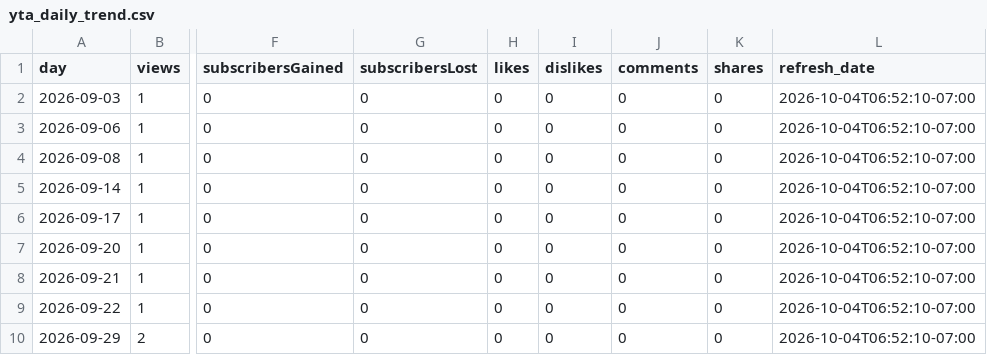
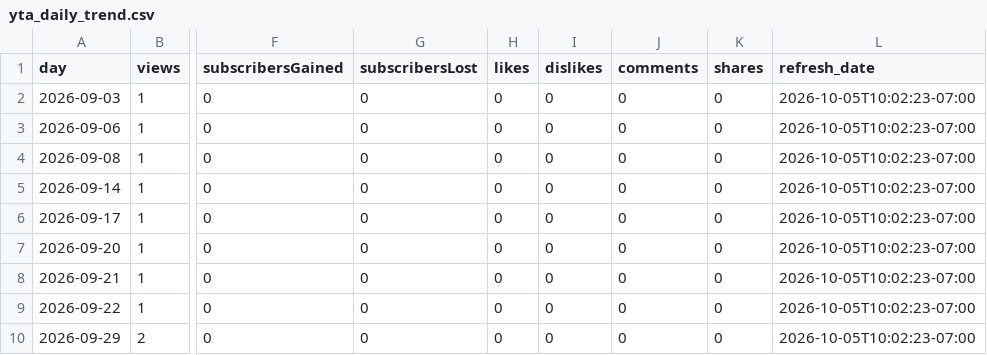
Before and after one commit to zeafang/kepilot-youtube_channel, a CSV file: yta_outputs/yta_daily_trend.csv, drawn as a sheet; only a part is shown, gaps mark what is left out; the diff names each change by its address in the sheet, - before the commit and + after, or states it on an @@ line.

```diff
--- a/yta_outputs/yta_daily_trend.csv
+++ b/yta_outputs/yta_daily_trend.csv
-L2:L10 (refresh_date): 2026-10-04T06:52:10-07:00
+L2:L10 (refresh_date): 2026-10-05T10:02:23-07:00
```
Also changed, not shown: yta_outputs/yta_top_videos.csv, yta_outputs/yta_traffic_sources.csv.
